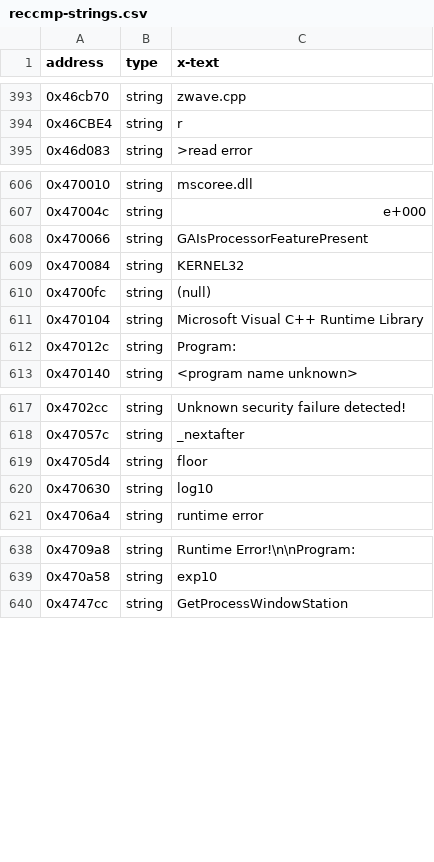
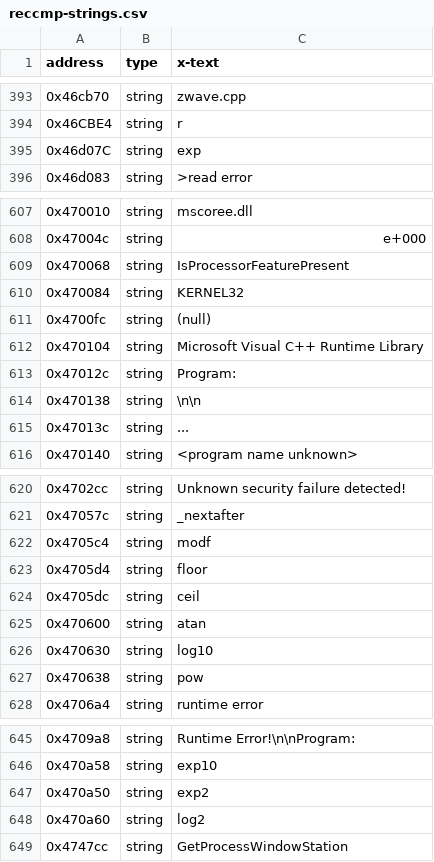
Before and after one commit to roblabla/th06, a CSV file: config/reccmp-strings.csv, drawn as a sheet; only a part is shown, gaps mark what is left out; the diff covers the shown part only.

```diff
--- a/config/reccmp-strings.csv
+++ b/config/reccmp-strings.csv
@@ -394,2 +394,3 @@ address,type,x-text
 0x46CBE4,string,"r"
+0x46d07C,string,"exp"
 0x46d083,string,">read error"
@@ -607,3 +608,3 @@ address,type,x-text
 0x47004c,string,"e+000"
-0x470066,string,"GAIsProcessorFeaturePresent"
+0x470068,string,"IsProcessorFeaturePresent"
 0x470084,string,"KERNEL32"
@@ -612,2 +613,4 @@ address,type,x-text
 0x47012c,string,"Program: "
+0x470138,string,"\n\n"
+0x47013c,string,"..."
 0x470140,string,"<program name unknown>"
@@ -618,4 +621,8 @@ address,type,x-text
 0x47057c,string,"_nextafter"
+0x4705c4,string,"modf"
 0x4705d4,string,"floor"
+0x4705dc,string,"ceil"
+0x470600,string,"atan"
 0x470630,string,"log10"
+0x470638,string,"pow"
 0x4706a4,string,"runtime error "
@@ -639,2 +646,4 @@ address,type,x-text
 0x470a58,string,"exp10"
+0x470a50,string,"exp2"
+0x470a60,string,"log2"
 0x4747cc,string,"GetProcessWindowStation"
```
Also changed, not shown: 1 added row and 10 edited cells elsewhere in this file, config/reccmp-floats-013a.csv, config/reccmp-functions-013a.csv, 4 other files.
